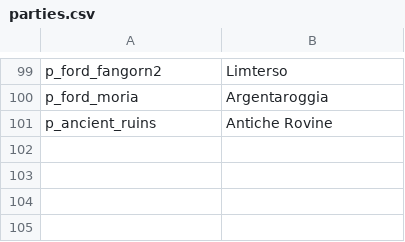
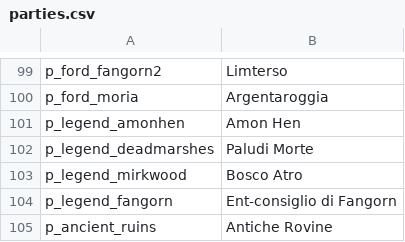
Before and after one commit to Swyter/tld, a CSV file: Languages/it/parties.csv, drawn as a sheet; only a part is shown, gaps mark what is left out.

Commit message:
*pull latest fr/it/hr translations from Transifex.

```diff
--- a/Languages/it/parties.csv
+++ b/Languages/it/parties.csv
@@ -100,2 +100,6 @@ p_ford_fangorn2|Limterso
 p_ford_moria|Argentaroggia
+p_legend_amonhen|Amon Hen
+p_legend_deadmarshes|Paludi Morte
+p_legend_mirkwood|Bosco Atro
+p_legend_fangorn|Ent-consiglio di Fangorn
 p_ancient_ruins|Antiche Rovine
```
Also changed, not shown: 8 other files.
